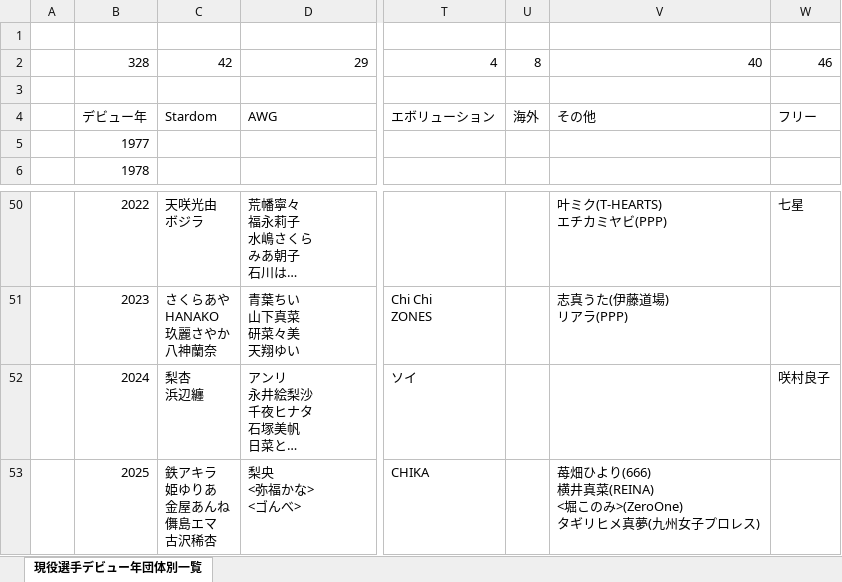
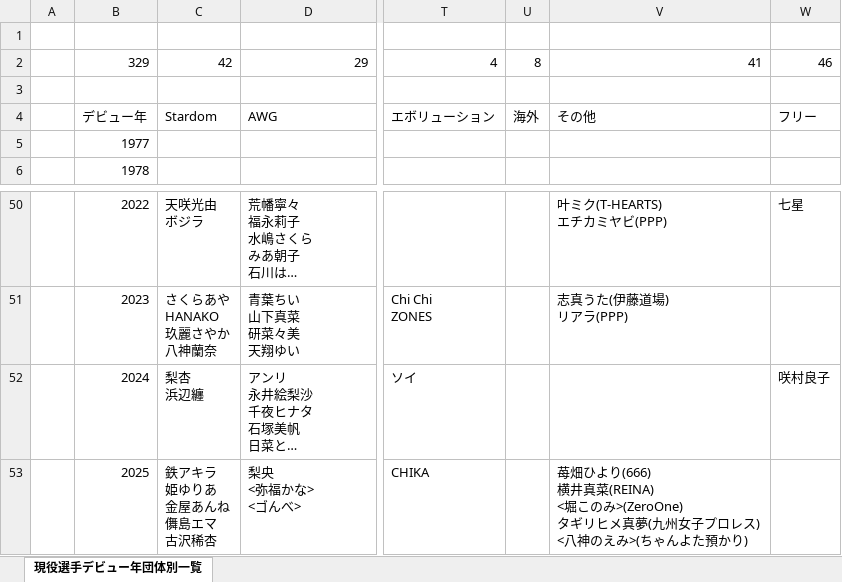
Before and after one commit to nakawankuma/joshi_wrestling_data, an Excel workbook: woman-excel.xlsx, sheet 現役選手デビュー年団体別一覧, drawn as a sheet; only a part is shown, gaps mark what is left out; long unchanged cells end in …; values as stored, in another font and other column widths than the file's, no borders; table styles not drawn; ↵ is a line break in a cell; the diff names each change by its address in the sheet, - before the commit and + after, or states it on an @@ line.

```diff
--- a/woman-excel.xlsx (sheet 現役選手デビュー年団体別一覧)
+++ b/woman-excel.xlsx (sheet 現役選手デビュー年団体別一覧)
-B2: 328
+B2: 329
-V2: 40
+V2: 41
-V53: …ロレス)
+V53: …ロレス) ↵ <八神のえみ>(ちゃんよた預かり)
```
Also changed, not shown: 1 other file.
